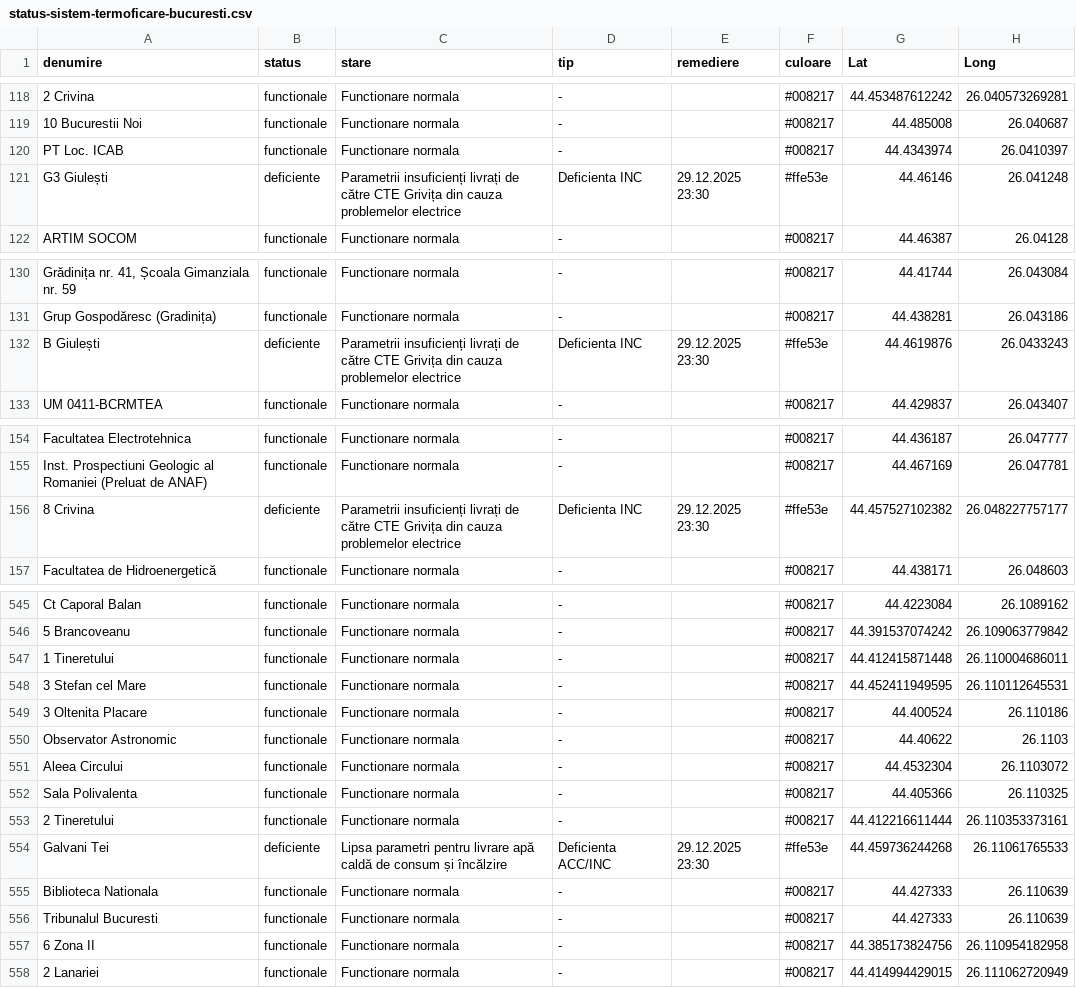
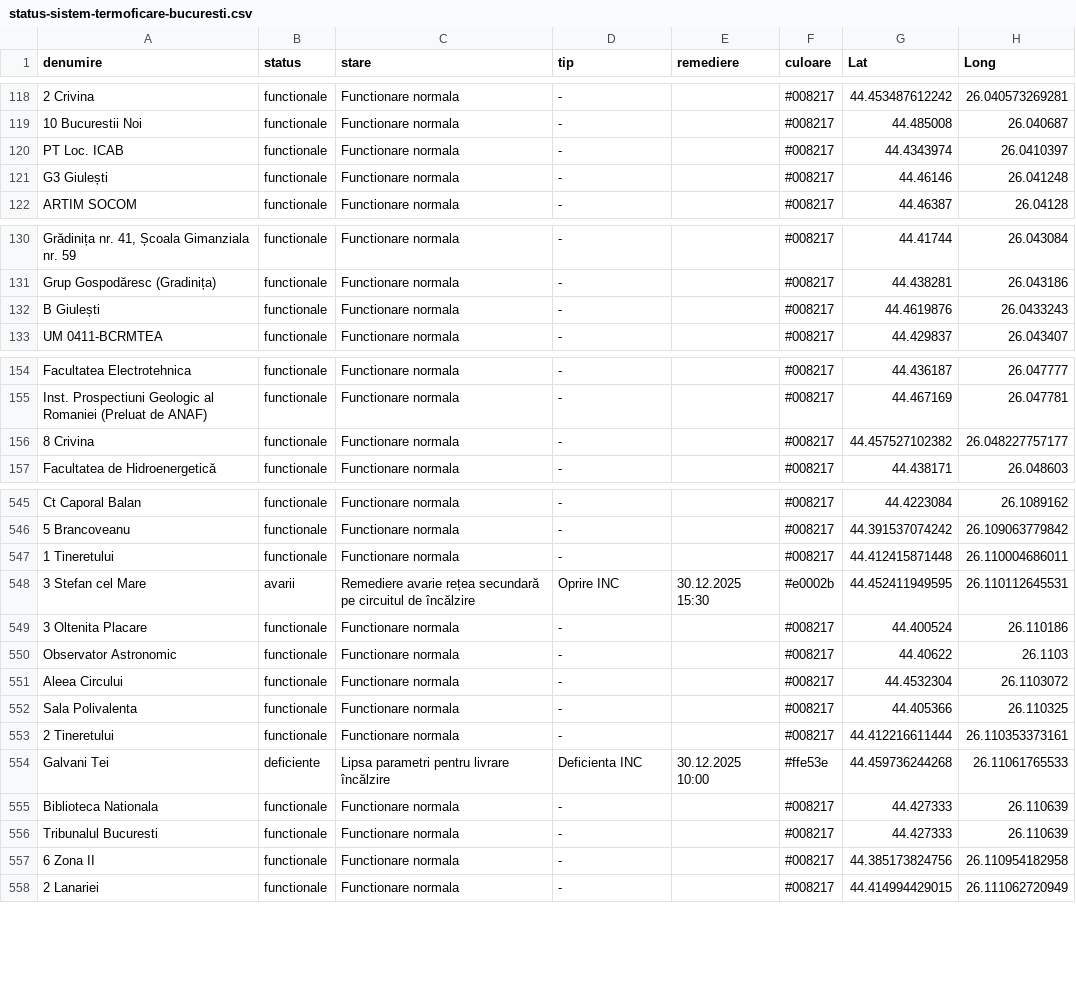
Before and after one commit to gov2-ro/prometeu, a CSV file: data/cmteb/status-sistem-termoficare-bucuresti.csv, drawn as a sheet; only a part is shown, gaps mark what is left out; the diff covers the shown part only; the diff names each change by its address in the sheet, - before the commit and + after, or states it on an @@ line.

```diff
--- a/data/cmteb/status-sistem-termoficare-bucuresti.csv
+++ b/data/cmteb/status-sistem-termoficare-bucuresti.csv
-B121 (status): deficiente
+B121 (status): functionale
-C121 (stare): Parametrii insuficienți livrați de către CTE Grivița din cauza problemelor electrice
+C121 (stare): Functionare normala
-D121 (tip): Deficienta INC
+D121 (tip): -
-E121 (remediere): 29.12.2025 23:30
+E121 (remediere): (empty)
-F121 (culoare): #ffe53e
+F121 (culoare): #008217
-B132 (status): deficiente
+B132 (status): functionale
-C132 (stare): Parametrii insuficienți livrați de către CTE Grivița din cauza problemelor electrice
+C132 (stare): Functionare normala
-D132 (tip): Deficienta INC
+D132 (tip): -
-E132 (remediere): 29.12.2025 23:30
+E132 (remediere): (empty)
-F132 (culoare): #ffe53e
+F132 (culoare): #008217
-B156 (status): deficiente
+B156 (status): functionale
-C156 (stare): Parametrii insuficienți livrați de către CTE Grivița din cauza problemelor electrice
+C156 (stare): Functionare normala
-D156 (tip): Deficienta INC
+D156 (tip): -
-E156 (remediere): 29.12.2025 23:30
+E156 (remediere): (empty)
-F156 (culoare): #ffe53e
+F156 (culoare): #008217
-B548 (status): functionale
+B548 (status): avarii
-C548 (stare): Functionare normala
+C548 (stare): Remediere avarie rețea secundară pe circuitul de încălzire
-D548 (tip): -
+D548 (tip): Oprire INC
-E548 (remediere): (empty)
+E548 (remediere): 30.12.2025 15:30
-F548 (culoare): #008217
+F548 (culoare): #e0002b
-C554 (stare): …pentru livrare apă caldă de consum și încălzire
+C554 (stare): …pentru livrare încălzire
-D554 (tip): Deficienta ACC/INC
+D554 (tip): Deficienta INC
-E554 (remediere): 29.12.2025 23:30
+E554 (remediere): 30.12.2025 10:00
```
Also changed, not shown: 16 edited cells elsewhere in this file, data/andnet/csv/meteo.csv, data/andnet/csv/situatia-drumurilor-points.csv, 13 other files.
